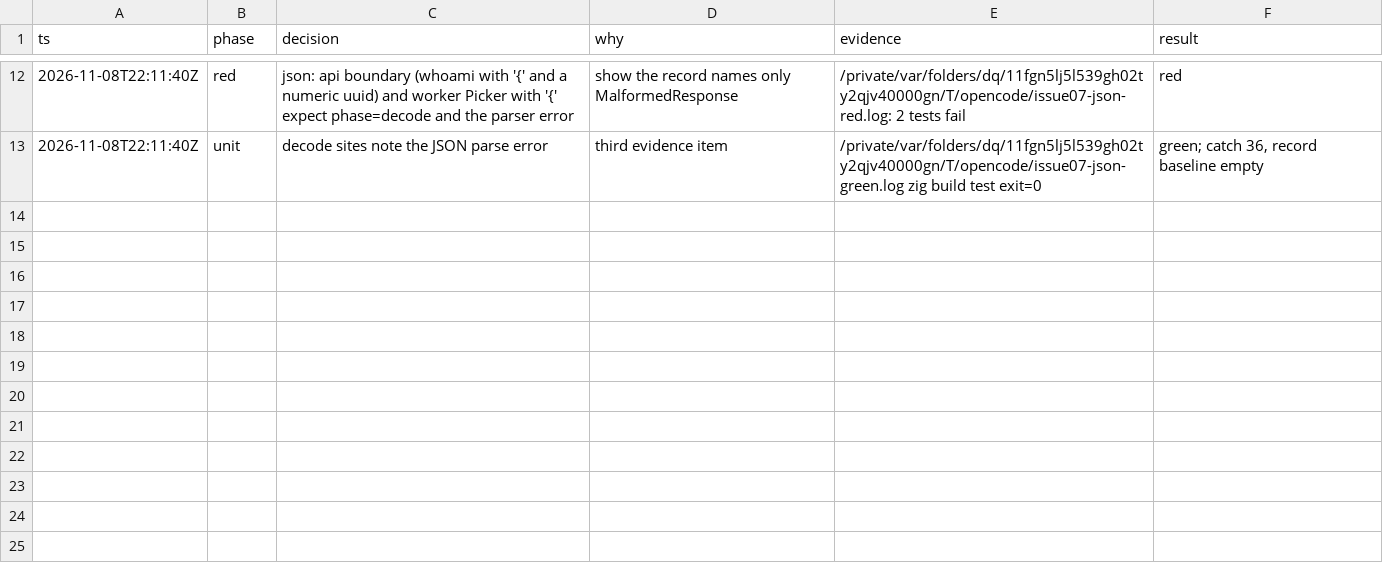
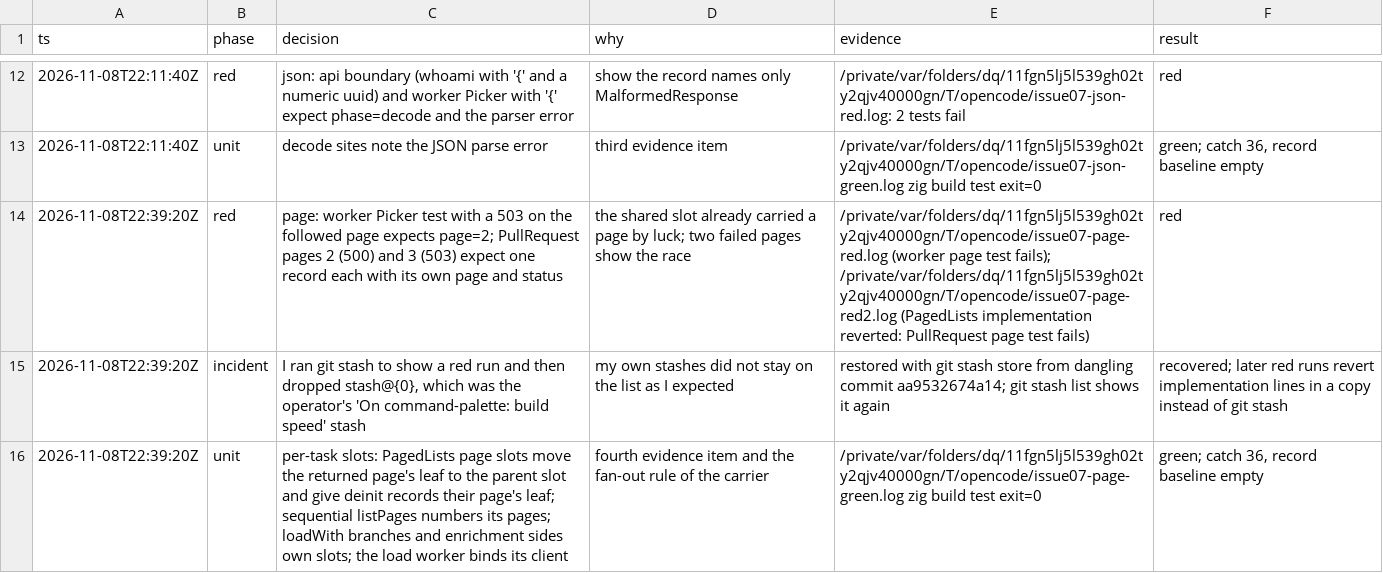
Before and after one commit to stefanvonderkrone/bbr, a TSV file: .scratch/error-handling-discipline/decisions-07.tsv, drawn as a sheet; only a part is shown, gaps mark what is left out; the diff names each change by its address in the sheet, - before the commit and + after, or states it on an @@ line.

Commit message:
bitbucket: keep the page number of a failed page in the one record
Slot.fetch set the page in the client context, but the client records
nothing, so the boundary record of a failed page had no page. With the
evidence slot from the first commit, concurrent pages also wrote one
slot, so a record could take the status of another page.

A slot now has one writer at a time:

- Each PagedLists page owns a slot. finish moves the slot of the
  returned page to the caller's slot, and deinit records each other
  failed page with its own slot. A page that fails a shape check gets
  its page number.
- listPages numbers the pages that it follows, so the Picker and the
  comment lists name the failed page too.
- Each session.loadWith branch owns a slot, and the failure that the
  load returns moves to the worker's slot. The load worker now binds
  its client to that slot.
- Each File Enrichment side owns a slot for its read.

The PullRequest page test fails page 2 with 500 and page 3 with 503.
It reads page=2 with status 500 at the boundary and, with three active
requests, page=3 with status 503 from deinit. It failed with the
shared slot. The worker test reads page=2 for a 503 on the followed
Picker page and failed before. The session test reads the transport
phase of the failed branch at the worker boundary.

Catch baseline 36, record baseline empty.

```diff
--- a/.scratch/error-handling-discipline/decisions-07.tsv
+++ b/.scratch/error-handling-discipline/decisions-07.tsv
+row 14: 2026-11-08T22:39:20Z | red | page: worker Picker test with a 503 on the followed page expects page=2; PullRequest pages 2 (500) and 3 (503) expect one record each with its own page and status | the shared slot already carried a page by luck; two failed pages show the race | /private/var/folders/dq/11fgn5lj5l539gh02ty2qjv40000gn/T/opencode/issue07-page-red.log (worker page test fails); /private/var/folders/dq/11fgn5lj5l539gh02ty2qjv40000gn/T/opencode/issue07-page-red2.log (PagedLists implementation reverted: PullRequest page test fails) | red
+row 15: 2026-11-08T22:39:20Z | incident | I ran git stash to show a red run and then dropped stash@{0}, which was the operator's 'On command-palette: build speed' stash | my own stashes did not stay on the list as I expected | restored with git stash store from dangling commit aa9532674a14; git stash list shows it again | recovered; later red runs revert implementation lines in a copy instead of git stash
+row 16: 2026-11-08T22:39:20Z | unit | per-task slots: PagedLists page slots move the returned page's leaf to the parent slot and give deinit records their page's leaf; sequential listPages numbers its pages; loadWith branches and enrichment sides own slots; the load worker binds its client | fourth evidence item and the fan-out rule of the carrier | /private/var/folders/dq/11fgn5lj5l539gh02ty2qjv40000gn/T/opencode/issue07-page-green.log zig build test exit=0 | green; catch 36, record baseline empty
```
Also changed, not shown: 5 other files.
